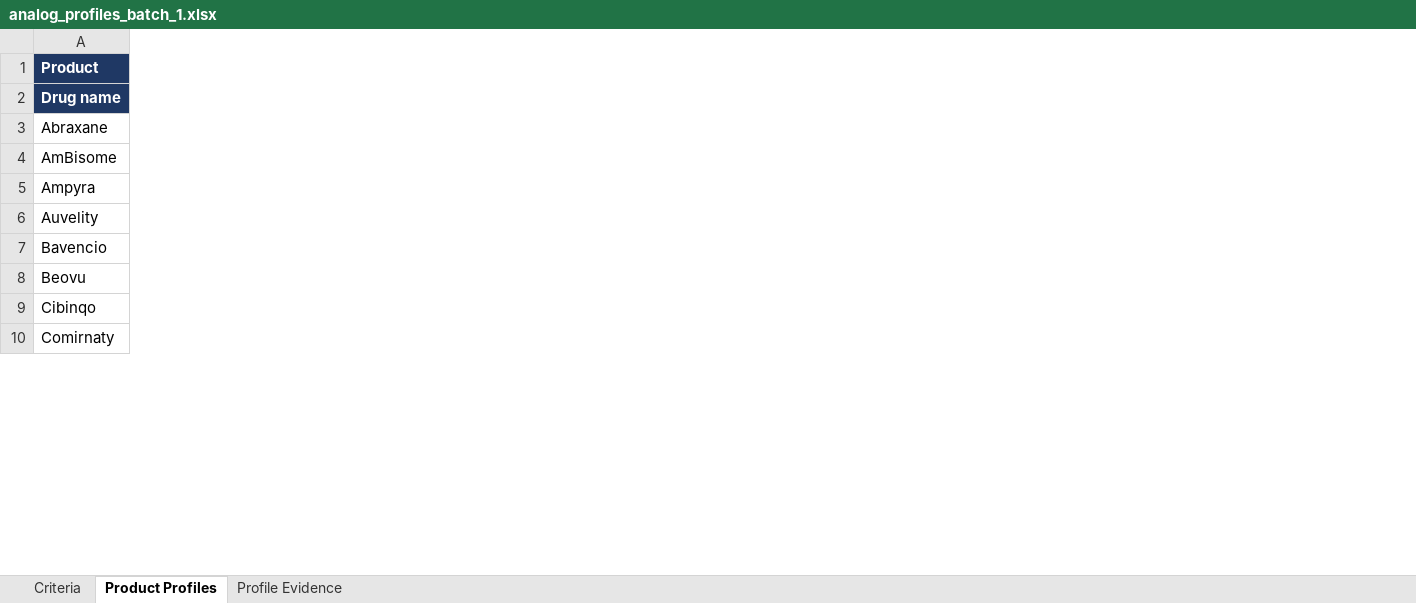
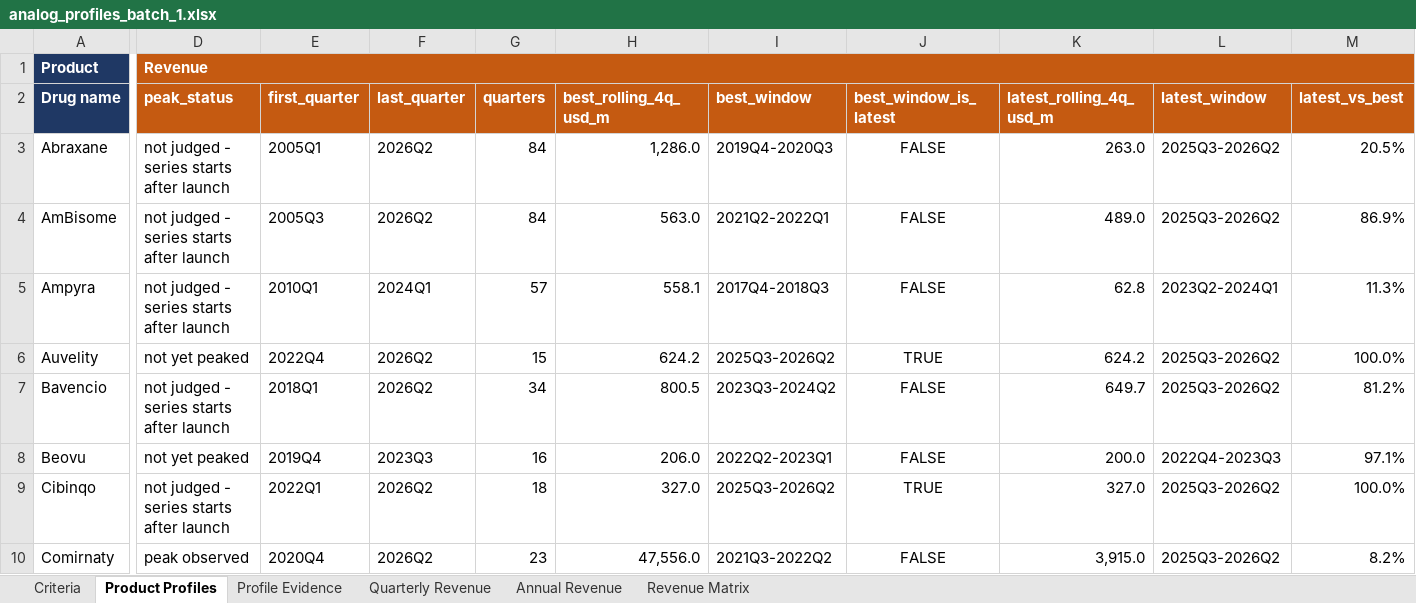
Before and after one commit to shourya0523/pharma-analog-uptake-workbench, an Excel workbook: exports/profile_batches/analog_profiles_batch_1.xlsx, sheet Product Profiles, drawn as a sheet; only a part is shown, gaps mark what is left out; values as stored, in another font and other column widths than the file's, no borders; the diff covers the shown part only; the diff names each change by its address in the sheet, - before the commit and + after, or states it on an @@ line.

```diff
--- a/exports/profile_batches/analog_profiles_batch_1.xlsx (sheet Product Profiles)
+++ b/exports/profile_batches/analog_profiles_batch_1.xlsx (sheet Product Profiles)
+sheet tab: Quarterly Revenue
+sheet tab: Annual Revenue
+sheet tab: Revenue Matrix
+column D (peak_status), row 1: Revenue; rows 3-10: not judged - series starts after launch | not judged - series starts after launch | not judged - series starts after launch | not yet peaked | not judged - series starts after launch | not yet peaked | not judged - series starts after launch | peak observed
+column E (first_quarter), rows 3-10: 2005Q1 | 2005Q3 | 2010Q1 | 2022Q4 | 2018Q1 | 2019Q4 | 2022Q1 | 2020Q4
+column F (last_quarter), rows 3-10: 2026Q2 | 2026Q2 | 2024Q1 | 2026Q2 | 2026Q2 | 2023Q3 | 2026Q2 | 2026Q2
+column G (quarters), rows 3-10: 84 | 84 | 57 | 15 | 34 | 16 | 18 | 23
+column H (best_rolling_4q_usd_m), rows 3-10: 1,286.0 | 563.0 | 558.1 | 624.2 | 800.5 | 206.0 | 327.0 | 47,556.0
+column I (best_window), rows 3-10: 2019Q4-2020Q3 | 2021Q2-2022Q1 | 2017Q4-2018Q3 | 2025Q3-2026Q2 | 2023Q3-2024Q2 | 2022Q2-2023Q1 | 2025Q3-2026Q2 | 2021Q3-2022Q2
+column J (best_window_is_latest), rows 3-10: FALSE | FALSE | FALSE | TRUE | FALSE | FALSE | TRUE | FALSE
+column K (latest_rolling_4q_usd_m), rows 3-10: 263.0 | 489.0 | 62.8 | 624.2 | 649.7 | 200.0 | 327.0 | 3,915.0
+column L (latest_window), rows 3-10: 2025Q3-2026Q2 | 2025Q3-2026Q2 | 2023Q2-2024Q1 | 2025Q3-2026Q2 | 2025Q3-2026Q2 | 2022Q4-2023Q3 | 2025Q3-2026Q2 | 2025Q3-2026Q2
+column M (latest_vs_best), rows 3-10: 20.5% | 86.9% | 11.3% | 100.0% | 81.2% | 97.1% | 100.0% | 8.2%
```
Also changed, not shown: 3 added columns elsewhere in this sheet, exports/profile_batches/analog_profiles_preview_8.xlsx, 2 other files.
